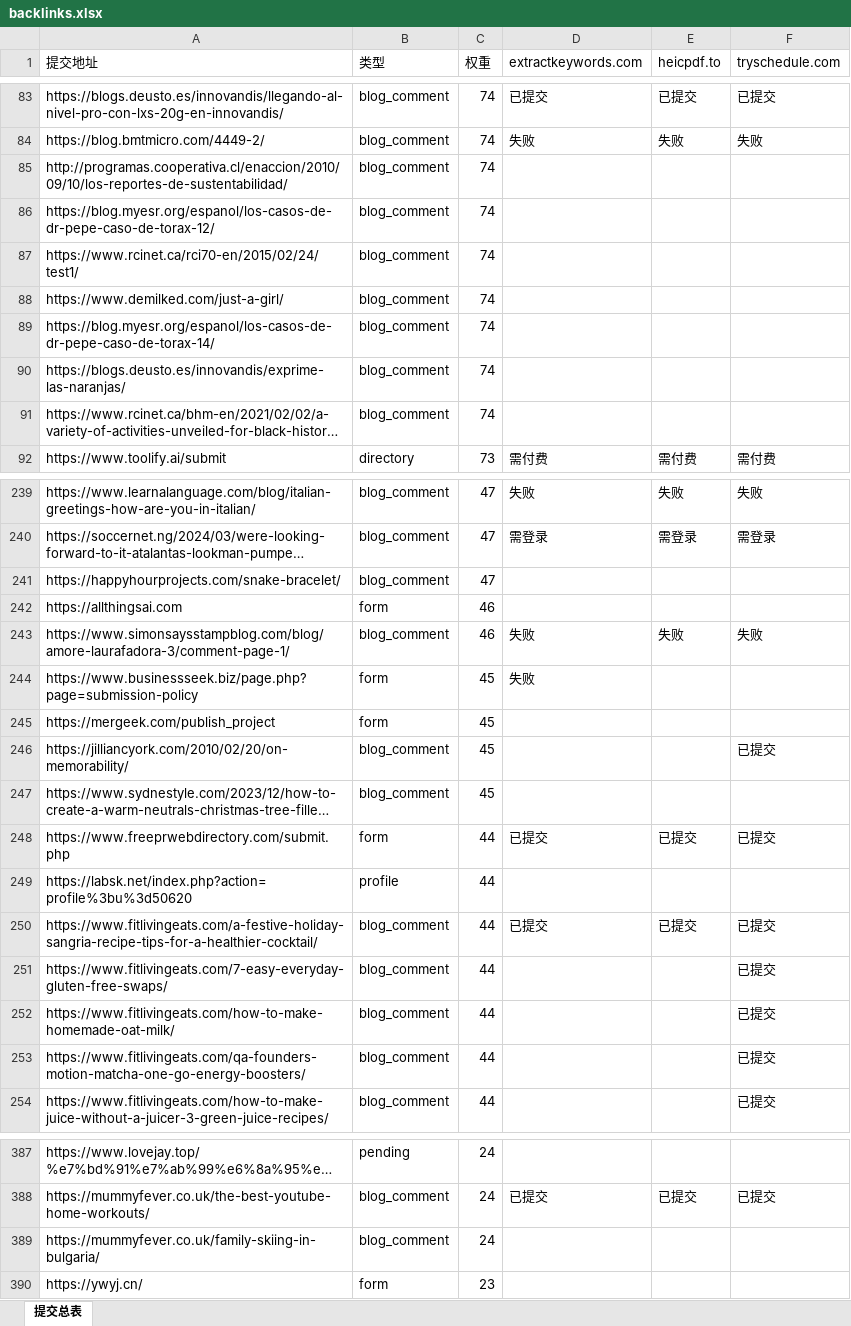
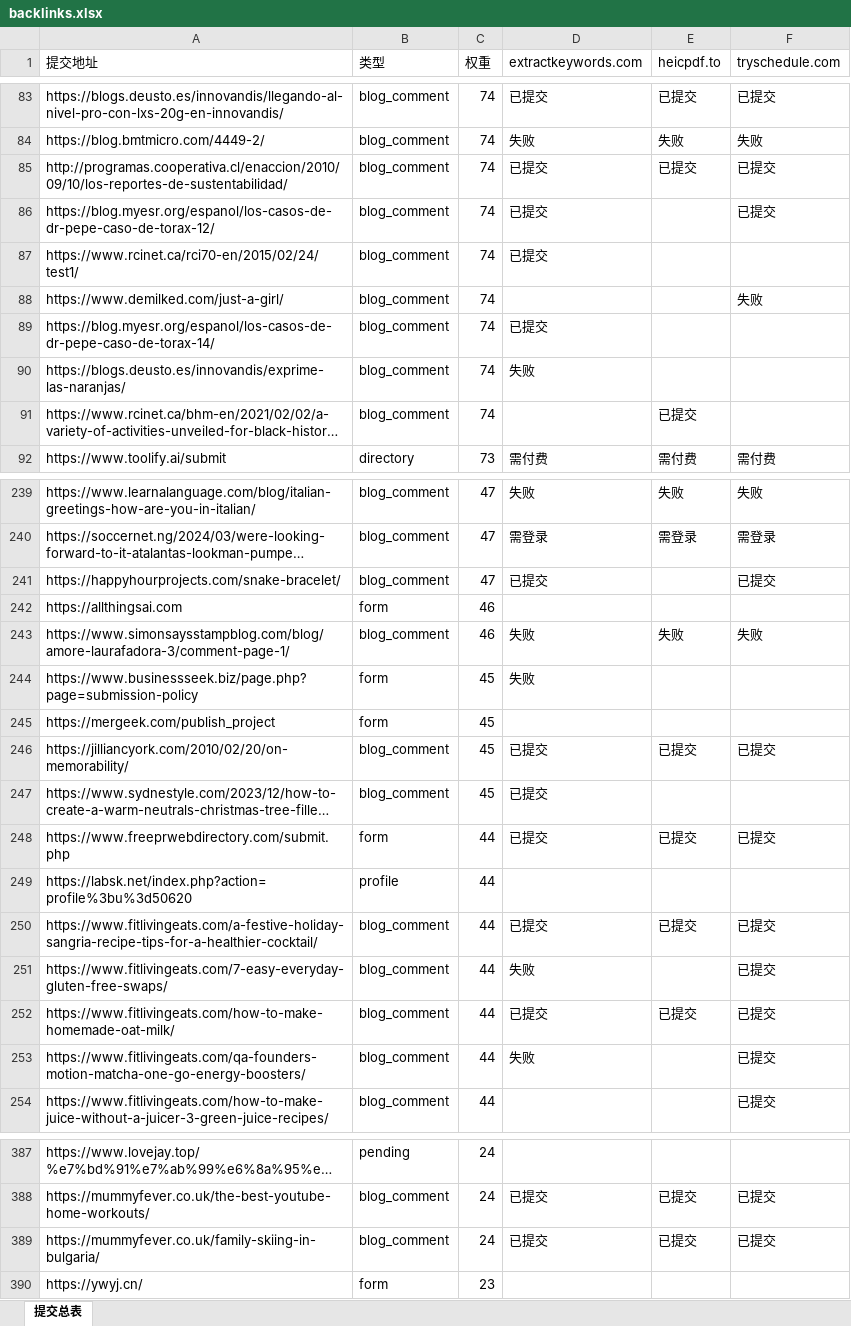
Before and after one commit to pang3fan-creator/backlink-delete, an Excel workbook: backlinks.xlsx, sheet 提交总表, drawn as a sheet; only a part is shown, gaps mark what is left out; long unchanged cells end in …; values as stored, in another font and other column widths than the file's, no cell formats; the diff covers the shown part only; the diff names each change by its address in the sheet, - before the commit and + after, or states it on an @@ line.

```diff
--- a/backlinks.xlsx (sheet 提交总表)
+++ b/backlinks.xlsx (sheet 提交总表)
-D85:D87 (extractkeywords.com): (empty)
+D85:D87 (extractkeywords.com): 已提交
-E85 (heicpdf.to): (empty)
+E85 (heicpdf.to): 已提交
-F85:F86 (tryschedule.com): (empty)
+F85:F86 (tryschedule.com): 已提交
-F88 (tryschedule.com): (empty)
+F88 (tryschedule.com): 失败
-D89 (extractkeywords.com): (empty)
+D89 (extractkeywords.com): 已提交
-D90 (extractkeywords.com): (empty)
+D90 (extractkeywords.com): 失败
-E91 (heicpdf.to): (empty)
+E91 (heicpdf.to): 已提交
-D241 (extractkeywords.com): (empty)
+D241 (extractkeywords.com): 已提交
-F241 (tryschedule.com): (empty)
+F241 (tryschedule.com): 已提交
-D246:D247 (extractkeywords.com): (empty)
+D246:D247 (extractkeywords.com): 已提交
-E246 (heicpdf.to): (empty)
+E246 (heicpdf.to): 已提交
-D251 (extractkeywords.com): (empty)
+D251 (extractkeywords.com): 失败
-D252 (extractkeywords.com): (empty)
+D252 (extractkeywords.com): 已提交
-E252 (heicpdf.to): (empty)
+E252 (heicpdf.to): 已提交
-D253 (extractkeywords.com): (empty)
+D253 (extractkeywords.com): 失败
-D389 (extractkeywords.com): (empty)
+D389 (extractkeywords.com): 已提交
-E389 (heicpdf.to): (empty)
+E389 (heicpdf.to): 已提交
-F389 (tryschedule.com): (empty)
+F389 (tryschedule.com): 已提交
```
Also changed, not shown: 73 edited cells elsewhere in this sheet, cell formats, 1 other file.
